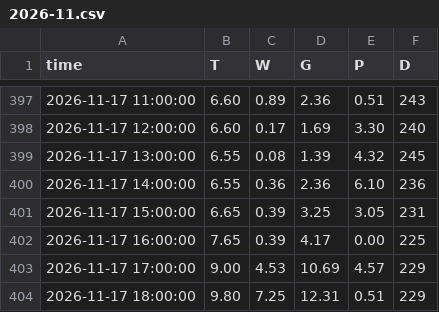
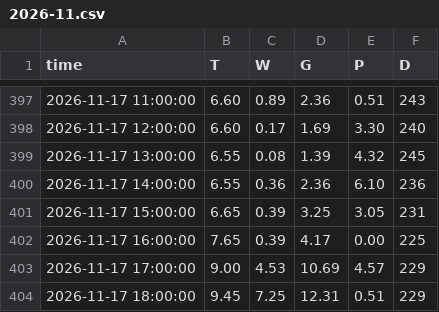
Before and after one commit to v56vw49hhf-jpg/lipno-pocasi, a CSV file: data/stanice/cerna/2026-11.csv, drawn as a sheet; only a part is shown, gaps mark what is left out.

```diff
--- a/data/stanice/cerna/2026-11.csv
+++ b/data/stanice/cerna/2026-11.csv
@@ -403,2 +403,2 @@ time,T,W,G,P,D
 2026-11-17 17:00:00,9.00,4.53,10.69,4.57,229
-2026-11-17 18:00:00,9.80,7.25,12.31,0.51,229
+2026-11-17 18:00:00,9.45,7.25,12.31,0.51,229
```
Also changed, not shown: 4 other files.
